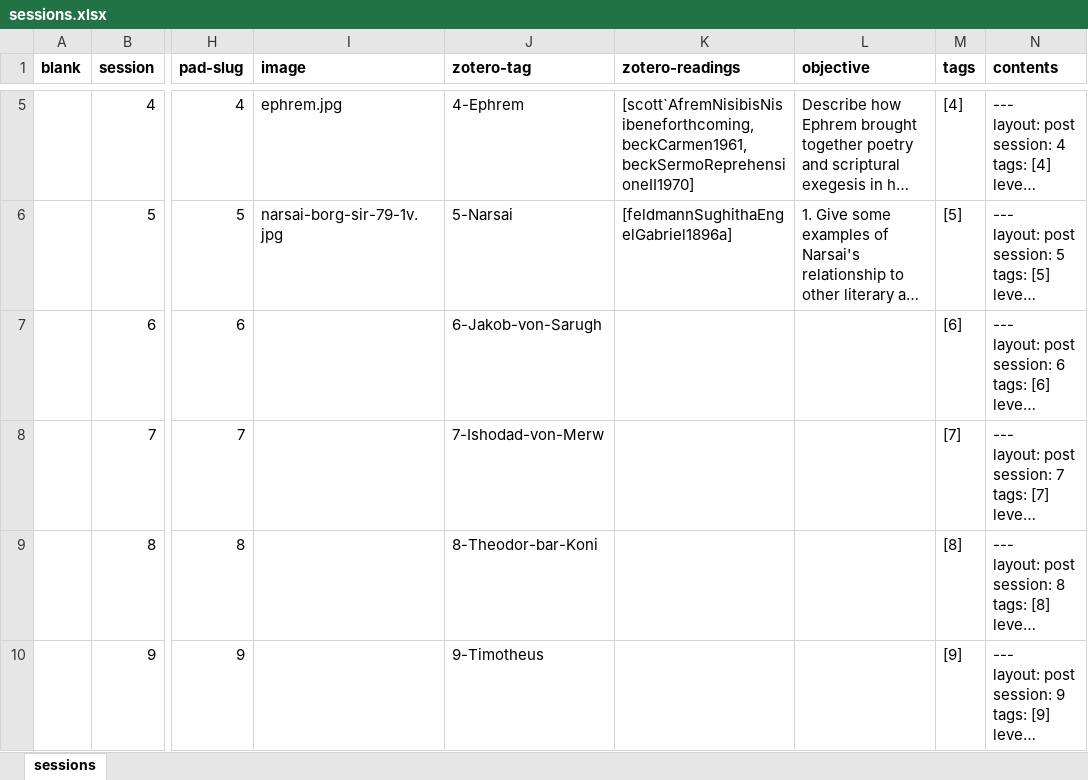
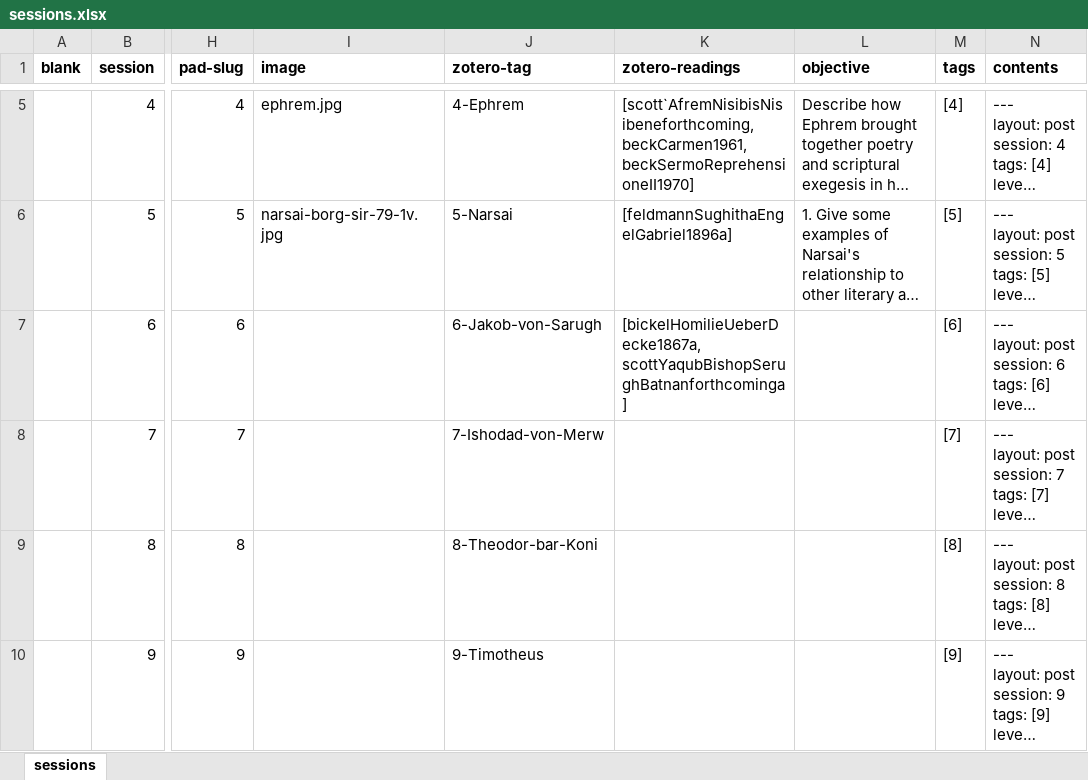
Before and after one commit to jirelations/23syrisch, an Excel workbook: _data/sessions.xlsx, sheet sessions, drawn as a sheet; only a part is shown, gaps mark what is left out; long unchanged cells end in …; values as stored, in another font and other column widths than the file's, no borders; the diff names each change by its address in the sheet, - before the commit and + after, or states it on an @@ line.

Commit message:
Session 6

```diff
--- a/_data/sessions.xlsx (sheet sessions)
+++ b/_data/sessions.xlsx (sheet sessions)
-K7 (zotero-readings): (empty)
+K7 (zotero-readings): [bickelHomilieUeberDecke1867a, scottYaqubBishopSerughBatnanforthcominga]
```
Also changed, not shown: 5 other files.
